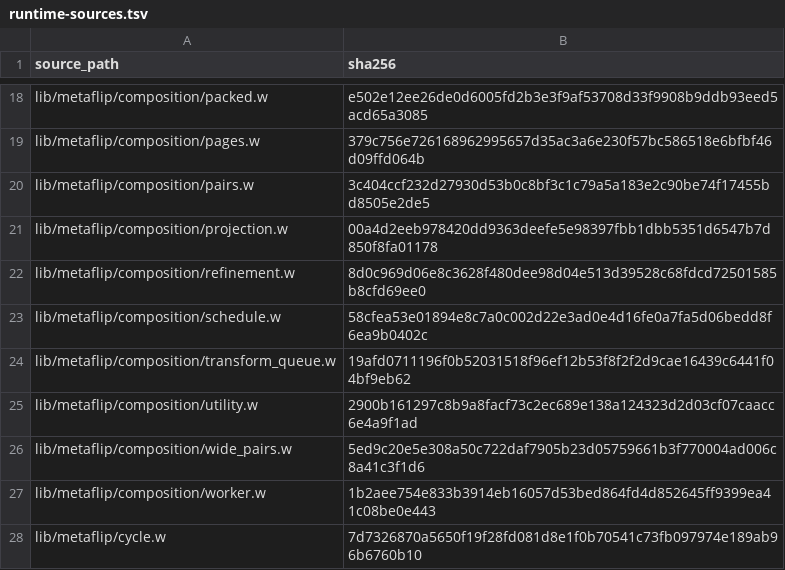
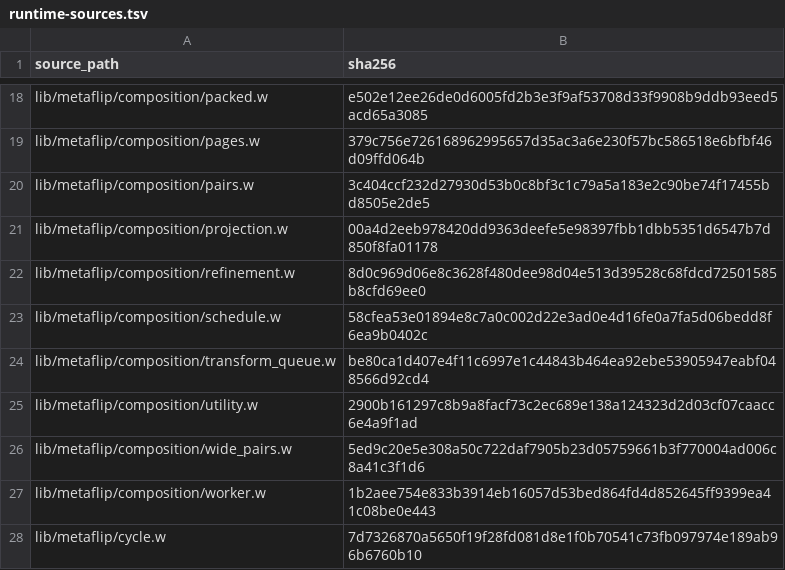
Before and after one commit to tungsten-lang/tungsten, a TSV file: bits/tungsten-metaflip/lib/metaflip/manifests/runtime-sources.tsv, drawn as a sheet; only a part is shown, gaps mark what is left out.

Commit message:
metaflip: deepen productive projection-walk feedback

```diff
--- a/bits/tungsten-metaflip/lib/metaflip/manifests/runtime-sources.tsv
+++ b/bits/tungsten-metaflip/lib/metaflip/manifests/runtime-sources.tsv
@@ -23,3 +23,3 @@ lib/metaflip/composition/refinement.w	8d0c969d06e8c3628f480dee98d04e513d39528c68
 lib/metaflip/composition/schedule.w	58cfea53e01894e8c7a0c002d22e3ad0e4d16fe0a7fa5d06bedd8f6ea9b0402c
-lib/metaflip/composition/transform_queue.w	19afd0711196f0b52031518f96ef12b53f8f2f2d9cae16439c6441f04bf9eb62
+lib/metaflip/composition/transform_queue.w	be80ca1d407e4f11c6997e1c44843b464ea92ebe53905947eabf048566d92cd4
 lib/metaflip/composition/utility.w	2900b161297c8b9a8facf73c2ec689e138a124323d2d03cf07caacc6e4a9f1ad
```
Also changed, not shown: 7 other files.
